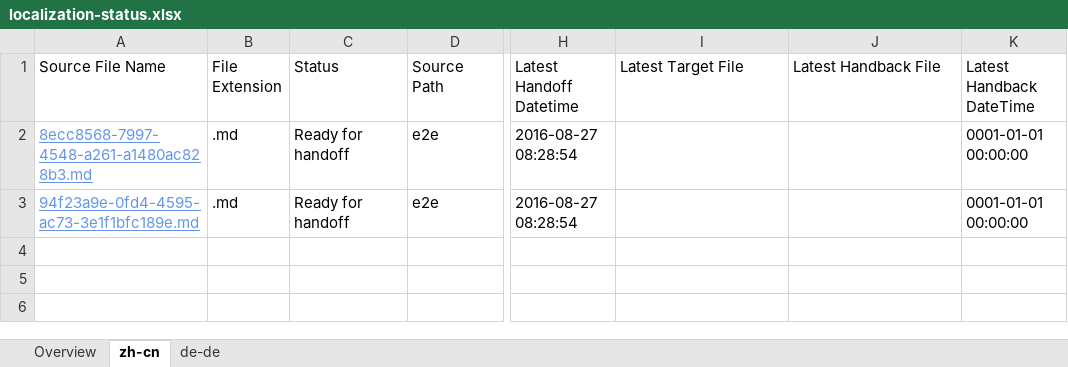
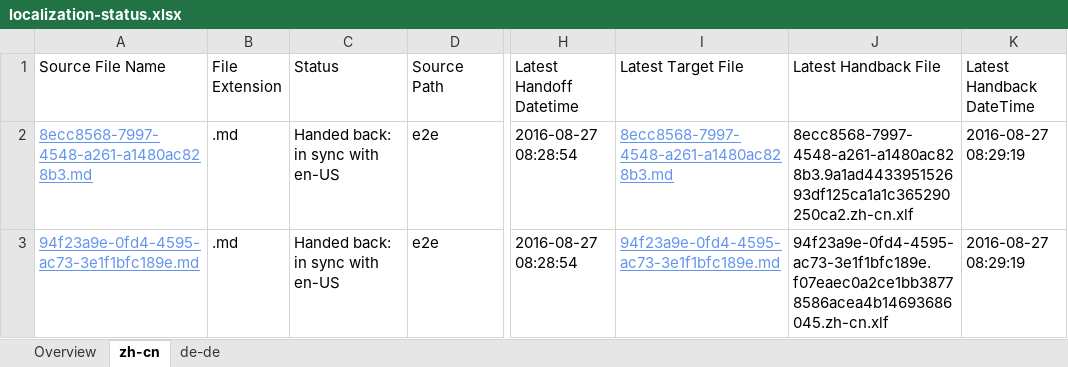
Before and after one commit to OpenLocalizationTestOrg/ol-test0-handback, an Excel workbook: ol-handback/OpenLocalizationTestOrg/ol-test0/ci/localization-status.xlsx, sheet zh-cn, drawn as a sheet; only a part is shown, gaps mark what is left out; values as stored, in another font and other column widths than the file's, no borders; table styles not drawn; the diff names each change by its address in the sheet, - before the commit and + after, or states it on an @@ line.

Commit message:
Generate Report for Handback

```diff
--- a/ol-handback/OpenLocalizationTestOrg/ol-test0/ci/localization-status.xlsx (sheet zh-cn)
+++ b/ol-handback/OpenLocalizationTestOrg/ol-test0/ci/localization-status.xlsx (sheet zh-cn)
-C2:C3 (Status): Ready for handoff
+C2:C3 (Status): Handed back: in sync with en-US
-I2 (Latest Target File): (empty)
+I2 (Latest Target File): 8ecc8568-7997-4548-a261-a1480ac828b3.md
-J2 (Latest Handback File): (empty)
+J2 (Latest Handback File): 8ecc8568-7997-4548-a261-a1480ac828b3.9a1ad443395152693df125ca1a1c365290250ca2.zh-cn.xlf
-K2:K3 (Latest Handback DateTime): 0001-01-01 00:00:00
+K2:K3 (Latest Handback DateTime): 2016-08-27 08:29:19
-I3 (Latest Target File): (empty)
+I3 (Latest Target File): 94f23a9e-0fd4-4595-ac73-3e1f1bfc189e.md
-J3 (Latest Handback File): (empty)
+J3 (Latest Handback File): 94f23a9e-0fd4-4595-ac73-3e1f1bfc189e.f07eaec0a2ce1bb38778586acea4b14693686045.zh-cn.xlf
```
Also changed, not shown: sheet de-de, sheet Overview, 1 other file.
